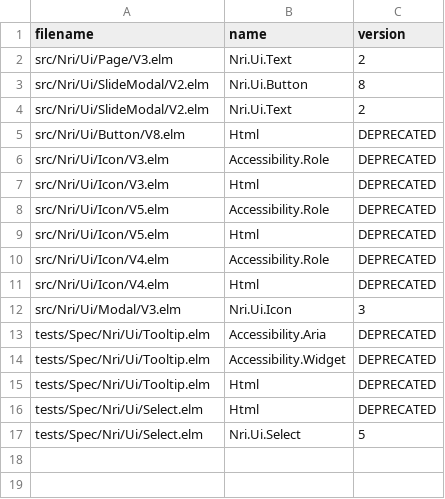
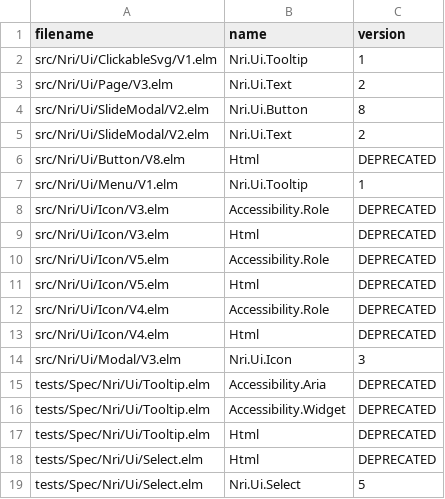
Before and after one commit to NoRedInk/noredink-ui, a CSV file: script/deprecated-imports.csv, drawn as a sheet.

Commit message:
allow old imports for clickable svg and menu these can be updated separately

```diff
--- a/script/deprecated-imports.csv
+++ b/script/deprecated-imports.csv
@@ -1,2 +1,3 @@
 filename,name,version
+src/Nri/Ui/ClickableSvg/V1.elm,Nri.Ui.Tooltip,1
 src/Nri/Ui/Page/V3.elm,Nri.Ui.Text,2
@@ -5,2 +6,3 @@ src/Nri/Ui/SlideModal/V2.elm,Nri.Ui.Text,2
 src/Nri/Ui/Button/V8.elm,Html,DEPRECATED
+src/Nri/Ui/Menu/V1.elm,Nri.Ui.Tooltip,1
 src/Nri/Ui/Icon/V3.elm,Accessibility.Role,DEPRECATED
```
